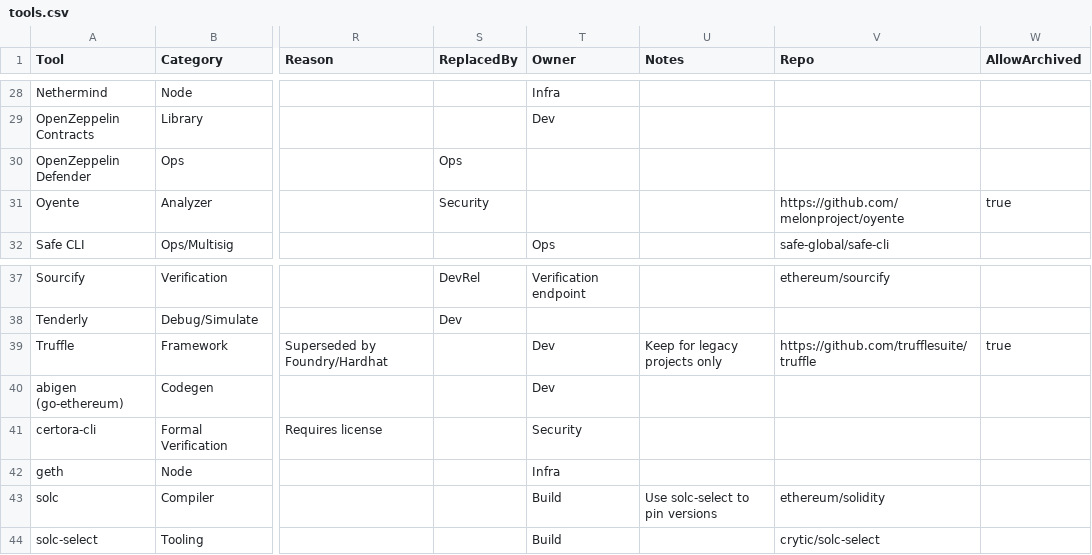
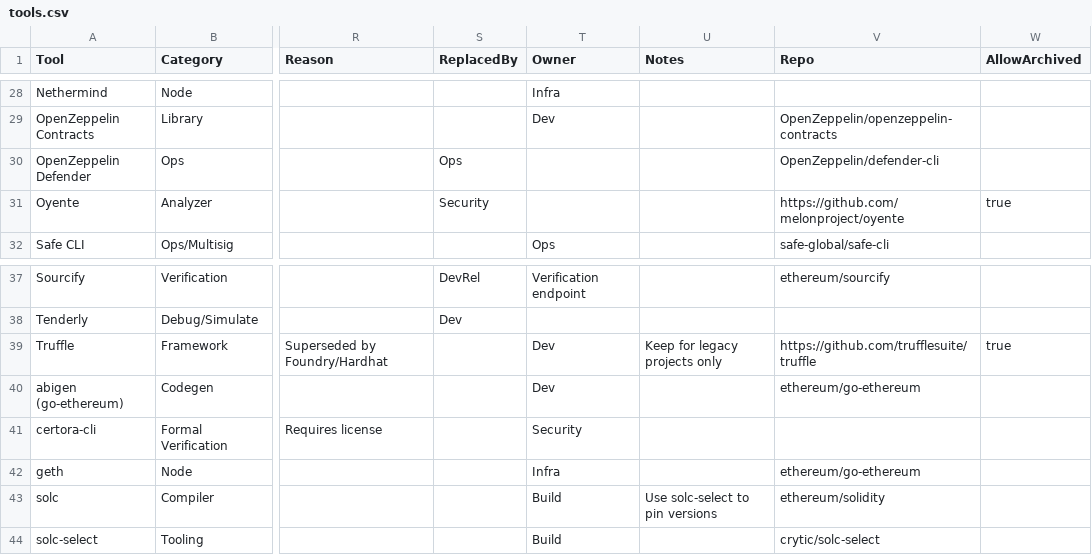
Before and after one commit to ArmorAudits/armor-selfie-echidna-harness, a CSV file: monitor/tools.csv, drawn as a sheet; only a part is shown, gaps mark what is left out; the diff covers the shown part only; the diff names each change by its address in the sheet, - before the commit and + after, or states it on an @@ line.

Commit message:
monitor: fill missing Repo entries; refresh tool audit

```diff
--- a/monitor/tools.csv
+++ b/monitor/tools.csv
-V29 (Repo): (empty)
+V29 (Repo): OpenZeppelin/openzeppelin-contracts
-V30 (Repo): (empty)
+V30 (Repo): OpenZeppelin/defender-cli
-V40 (Repo): (empty)
+V40 (Repo): ethereum/go-ethereum
-V42 (Repo): (empty)
+V42 (Repo): ethereum/go-ethereum
```
Also changed, not shown: 18 edited cells elsewhere in this file, 2 other files.
